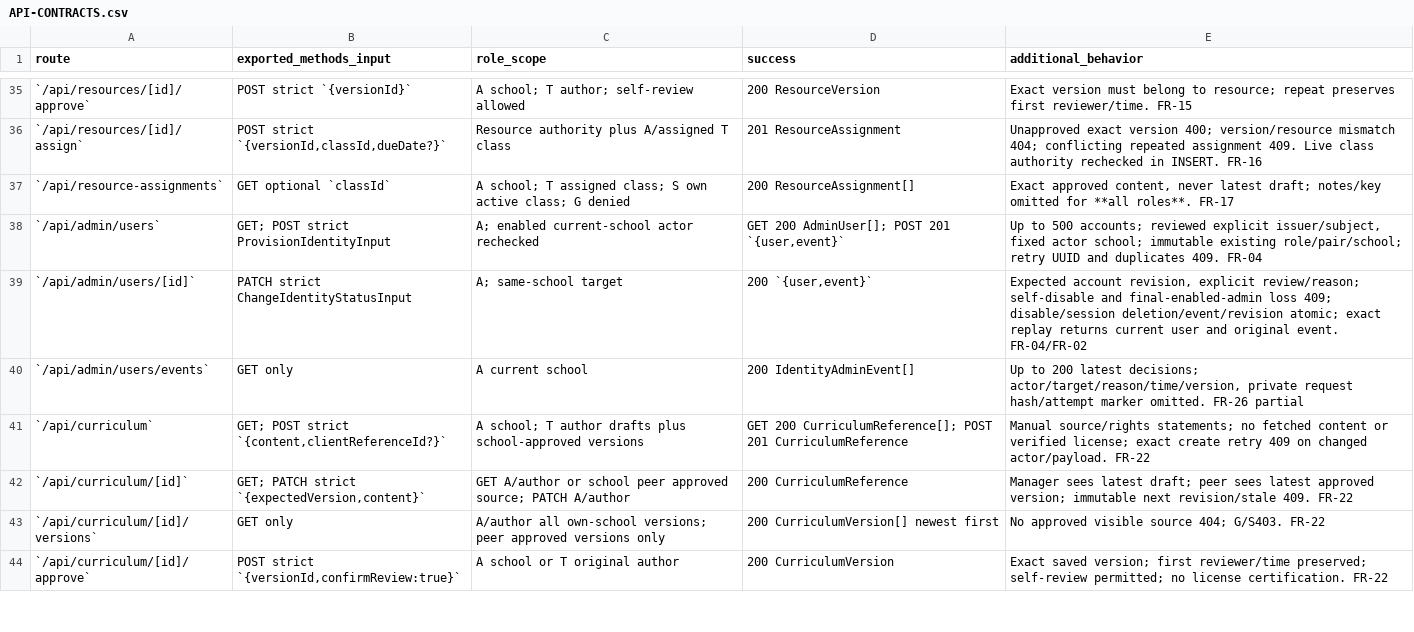
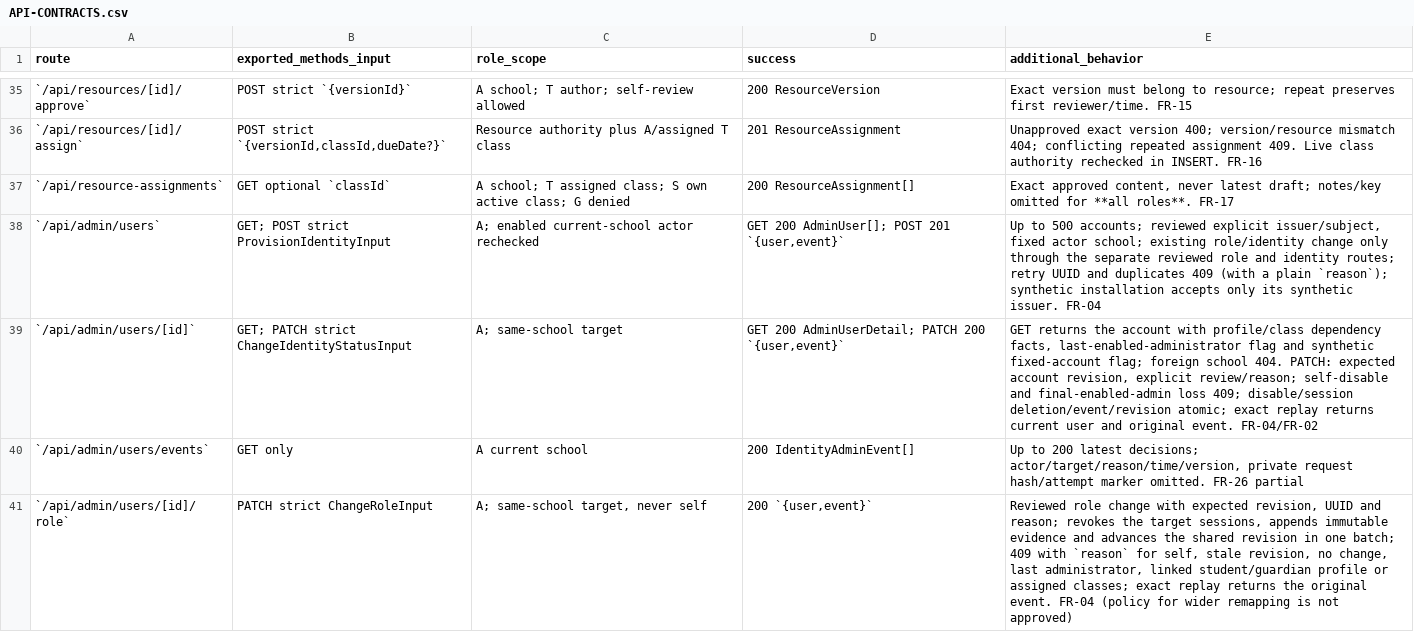
Before and after one commit to nakul175/saha-education, a CSV file: docs/specification/API-CONTRACTS.csv, drawn as a sheet; only a part is shown, gaps mark what is left out; the shorter side is filled out with more unchanged rows; the diff covers the shown part only.

```diff
--- a/docs/specification/API-CONTRACTS.csv
+++ b/docs/specification/API-CONTRACTS.csv
@@ -37,4 +37,5 @@ route,exported_methods_input,role_scope,success,additional_behavior
 `/api/resource-assignments`,GET optional `classId`,A school; T assigned class; S own active class; G denied,200 ResourceAssignment[],"Exact approved content, never latest draft; notes/key omitted for **all roles**. FR-17"
-`/api/admin/users`,GET; POST strict ProvisionIdentityInput,A; enabled current-school actor rechecked,"GET 200 AdminUser[]; POST 201 `{user,event}`","Up to 500 accounts; reviewed explicit issuer/subject, fixed actor school; immutable existing role/pair/school; retry UUID and duplicates 409. FR-04"
-`/api/admin/users/[id]`,PATCH strict ChangeIdentityStatusInput,A; same-school target,"200 `{user,event}`","Expected account revision, explicit review/reason; self-disable and final-enabled-admin loss 409; disable/session deletion/event/revision atomic; exact replay returns current user and original event. FR-04/FR-02"
+`/api/admin/users`,GET; POST strict ProvisionIdentityInput,A; enabled current-school actor rechecked,"GET 200 AdminUser[]; POST 201 `{user,event}`","Up to 500 accounts; reviewed explicit issuer/subject, fixed actor school; existing role/identity change only through the separate reviewed role and identity routes; retry UUID and duplicates 409 (with a plain `reason`); synthetic installation accepts only its synthetic issuer. FR-04"
+`/api/admin/users/[id]`,GET; PATCH strict ChangeIdentityStatusInput,A; same-school target,"GET 200 AdminUserDetail; PATCH 200 `{user,event}`","GET returns the account with profile/class dependency facts, last-enabled-administrator flag and synthetic fixed-account flag; foreign school 404. PATCH: expected account revision, explicit review/reason; self-disable and final-enabled-admin loss 409; disable/session deletion/event/revision atomic; exact replay returns current user and original event. FR-04/FR-02"
 `/api/admin/users/events`,GET only,A current school,200 IdentityAdminEvent[],"Up to 200 latest decisions; actor/target/reason/time/version, private request hash/attempt marker omitted. FR-26 partial"
+`/api/admin/users/[id]/role`,PATCH strict ChangeRoleInput,"A; same-school target, never self","200 `{user,event}`","Reviewed role change with expected revision, UUID and reason; revokes the target sessions, appends immutable evidence and advances the shared revision in one batch; 409 with `reason` for self, stale revision, no change, last administrator, linked student/guardian profile or assigned classes; exact replay returns the original event. FR-04 (policy for wider remapping is not approved)"
```
Also changed, not shown: 3 added rows and 4 edited cells elsewhere in this file, docs/specification/DATA-DICTIONARY.csv, 18 other files.
